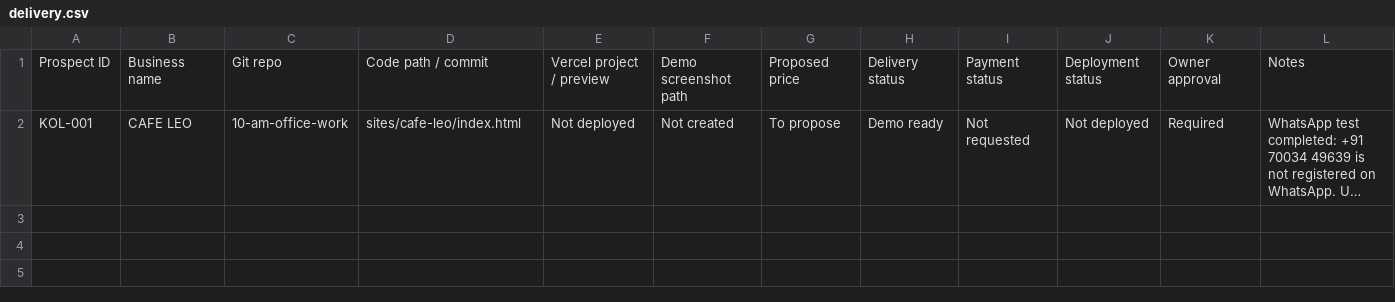
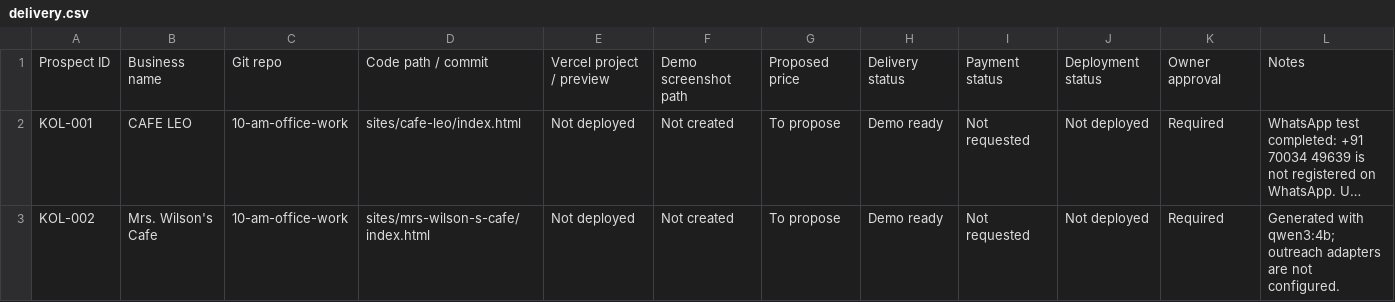
Before and after one commit to amalraj020-a11y/10-am-office-work, a CSV file: tracker/delivery.csv, drawn as a sheet; long unchanged cells end in …; the diff names each change by its address in the sheet, - before the commit and + after, or states it on an @@ line.

```diff
--- a/tracker/delivery.csv
+++ b/tracker/delivery.csv
+row 3: KOL-002 | Mrs. Wilson's Cafe | 10-am-office-work | sites/mrs-wilson-s-cafe/index.html | Not deployed | Not created | To propose | Demo ready | Not requested | Not deployed | Required | Generated with qwen3:4b; outreach adapters are not configured.
```
Also changed, not shown: tracker/prospects.csv, 6 other files.
